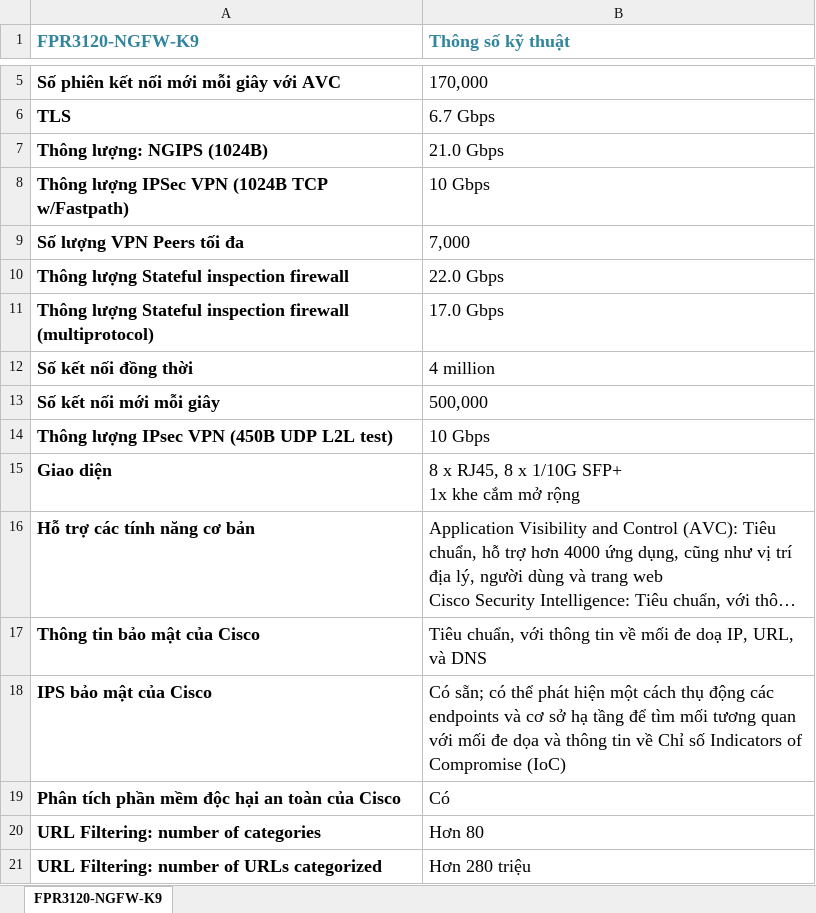
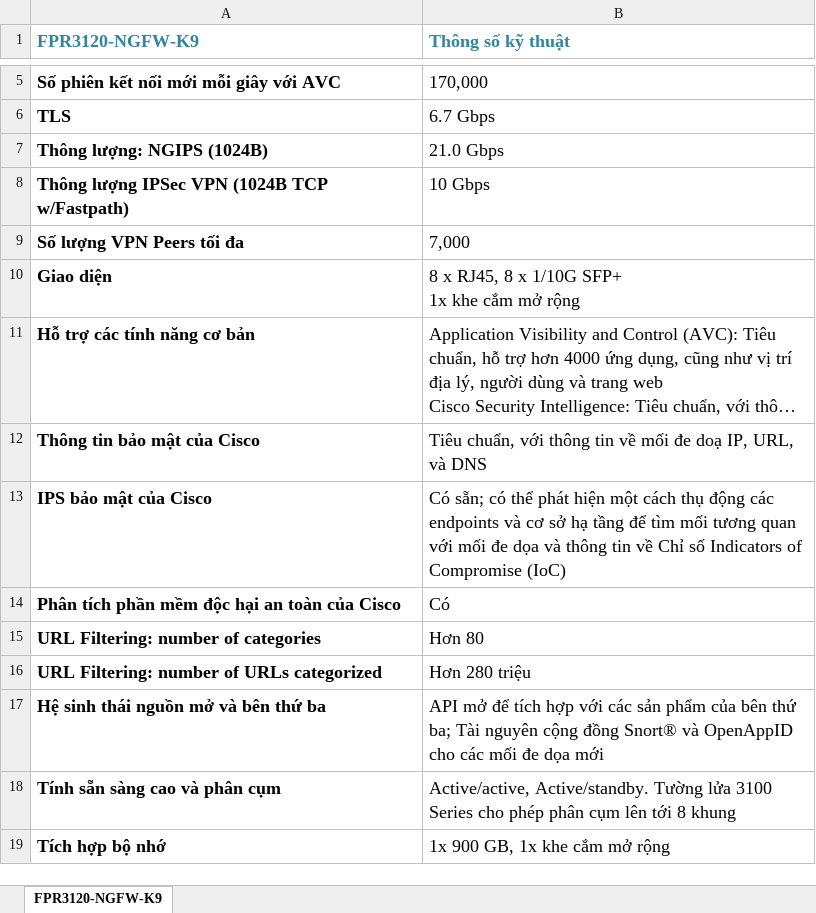
Before and after one commit to saitama-1/cisco_spec, an Excel workbook: FPR3120-NGFW-K9.xlsx, sheet FPR3120-NGFW-K9, drawn as a sheet; only a part is shown, gaps mark what is left out; the shorter side is filled out with more unchanged rows; long unchanged cells end in …; values as stored, in another font and other column widths than the file's, no borders; the diff names each change by its address in the sheet, - before the commit and + after, or states it on an @@ line.

```diff
--- a/FPR3120-NGFW-K9.xlsx (sheet FPR3120-NGFW-K9)
+++ b/FPR3120-NGFW-K9.xlsx (sheet FPR3120-NGFW-K9)
-row 10: Thông lượng Stateful inspection firewall | 22.0 Gbps
-row 11: Thông lượng Stateful inspection firewall (multiprotocol) | 17.0 Gbps
-row 12: Số kết nối đồng thời | 4 million
-row 13: Số kết nối mới mỗi giây | 500,000
-row 14: Thông lượng IPsec VPN (450B UDP L2L test) | 10 Gbps
```
Also changed, not shown: FPR1010-NGFW-K9.xlsx, FPR1010-NGFW-K9_VI.xlsx, 6 other files.
